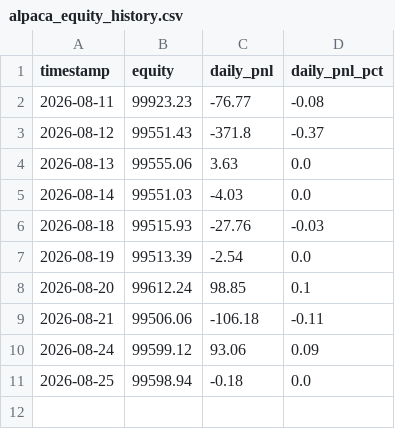
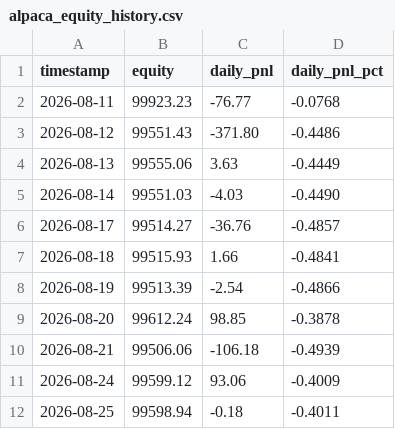
Before and after one commit to Shashwat-911/Autonomous-Stock-Trading-System, a CSV file: outputs/alpaca_equity_history.csv, drawn as a sheet.

Commit message:
fix(data): add missing Aug 17 from session log, recalculate daily P&L as day-over-day equity change (hybrid source)

```diff
--- a/outputs/alpaca_equity_history.csv
+++ b/outputs/alpaca_equity_history.csv
@@ -1,11 +1,12 @@
 timestamp,equity,daily_pnl,daily_pnl_pct
-2026-08-11,99923.23,-76.77,-0.08
-2026-08-12,99551.43,-371.8,-0.37
-2026-08-13,99555.06,3.63,0.0
-2026-08-14,99551.03,-4.03,0.0
-2026-08-18,99515.93,-27.76,-0.03
-2026-08-19,99513.39,-2.54,0.0
-2026-08-20,99612.24,98.85,0.1
-2026-08-21,99506.06,-106.18,-0.11
-2026-08-24,99599.12,93.06,0.09
-2026-08-25,99598.94,-0.18,0.0
+2026-08-11,99923.23,-76.77,-0.0768
+2026-08-12,99551.43,-371.80,-0.4486
+2026-08-13,99555.06,3.63,-0.4449
+2026-08-14,99551.03,-4.03,-0.4490
+2026-08-17,99514.27,-36.76,-0.4857
+2026-08-18,99515.93,1.66,-0.4841
+2026-08-19,99513.39,-2.54,-0.4866
+2026-08-20,99612.24,98.85,-0.3878
+2026-08-21,99506.06,-106.18,-0.4939
+2026-08-24,99599.12,93.06,-0.4009
+2026-08-25,99598.94,-0.18,-0.4011
```
Also changed, not shown: 2 other files.
